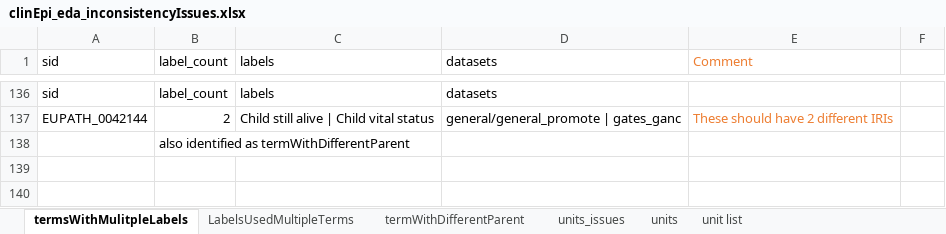
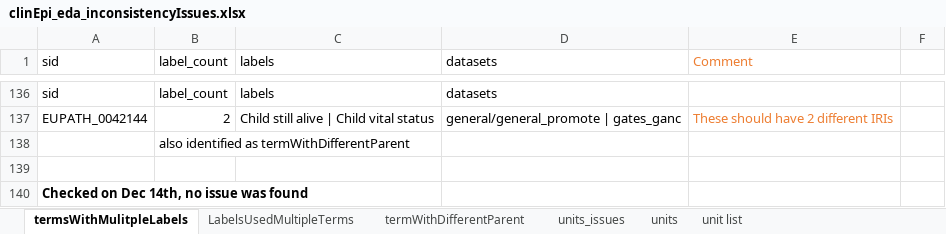
Before and after one commit to VEuPathDB/ApiCommonData, an Excel workbook: Load/ontology/harmonization/clinEpi_eda_inconsistencyIssues.xlsx, sheet termsWithMulitpleLabels, drawn as a sheet; only a part is shown, gaps mark what is left out; values as stored, in another font and other column widths than the file's, no borders; the diff names each change by its address in the sheet, - before the commit and + after, or states it on an @@ line.

Commit message:
added issues found on 2021-12-14

```diff
--- a/Load/ontology/harmonization/clinEpi_eda_inconsistencyIssues.xlsx (sheet termsWithMulitpleLabels)
+++ b/Load/ontology/harmonization/clinEpi_eda_inconsistencyIssues.xlsx (sheet termsWithMulitpleLabels)
+row 139: (empty)
+row 140: Checked on Dec 14th, no issue was found
```
Also changed, not shown: sheet LabelsUsedMultipleTerms, sheet termWithDifferentParent, sheet units_issues.
